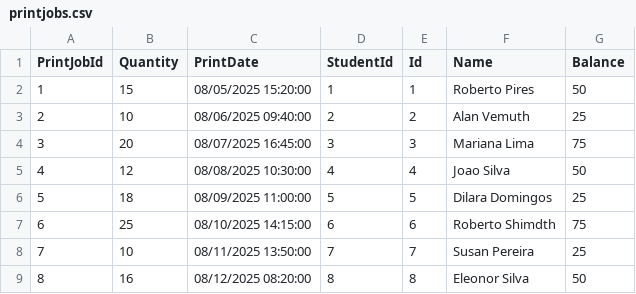
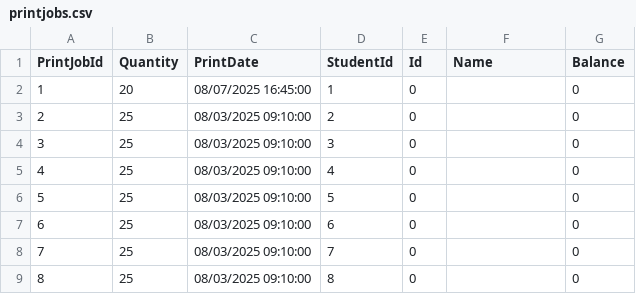
Before and after one commit to gilberto-domingos/csharp-lab, a CSV file: fullstack/Expenses.API/Expenses.API/Data/CsvFiles/printjobs.csv, drawn as a sheet.

Commit message:
chore: data files (#77)

```diff
--- a/fullstack/Expenses.API/Expenses.API/Data/CsvFiles/printjobs.csv
+++ b/fullstack/Expenses.API/Expenses.API/Data/CsvFiles/printjobs.csv
@@ -1,9 +1,9 @@
 PrintJobId,Quantity,PrintDate,StudentId,Id,Name,Balance
-1,15,08/05/2025 15:20:00,1,1,Roberto Pires,50
-2,10,08/06/2025 09:40:00,2,2,Alan Vemuth,25
-3,20,08/07/2025 16:45:00,3,3,Mariana Lima,75
-4,12,08/08/2025 10:30:00,4,4,Joao Silva,50
-5,18,08/09/2025 11:00:00,5,5,Dilara Domingos,25
-6,25,08/10/2025 14:15:00,6,6,Roberto Shimdth,75
-7,10,08/11/2025 13:50:00,7,7,Susan Pereira,25
-8,16,08/12/2025 08:20:00,8,8,Eleonor Silva,50
+1,20,08/07/2025 16:45:00,1,0,,0
+2,25,08/03/2025 09:10:00,2,0,,0
+3,25,08/03/2025 09:10:00,3,0,,0
+4,25,08/03/2025 09:10:00,4,0,,0
+5,25,08/03/2025 09:10:00,5,0,,0
+6,25,08/03/2025 09:10:00,6,0,,0
+7,25,08/03/2025 09:10:00,7,0,,0
+8,25,08/03/2025 09:10:00,8,0,,0
```
Also changed, not shown: fullstack/Expenses.API/Expenses.API/Data/CsvFiles/purchases.csv.
